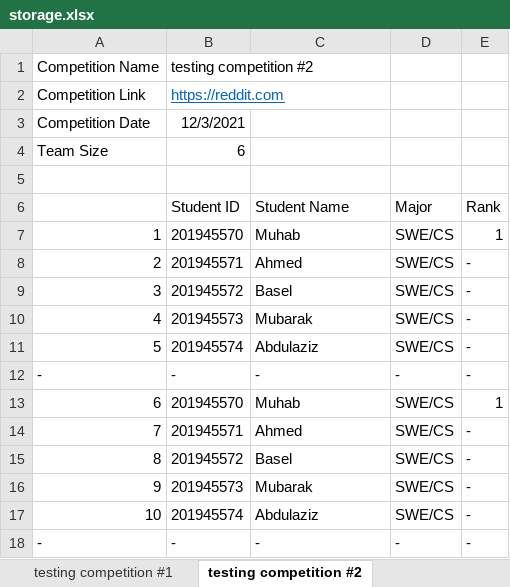
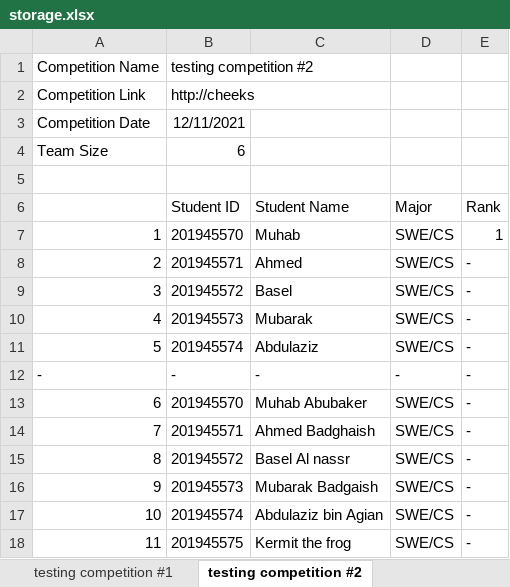
Before and after one commit to Muhab2001/Student-Competition-manager, an Excel workbook: storage.xlsx, sheet testing competition #2, drawn as a sheet; values as stored, in another font and other column widths than the file's, no borders; removed rows and columns are numbered as before the commit, all else as after; the diff names each change by its address in the sheet, - before the commit and + after, or states it on an @@ line.

```diff
--- a/storage.xlsx (sheet testing competition #2)
+++ b/storage.xlsx (sheet testing competition #2)
-B2 (Student ID): https://reddit.com
+B2 (Student ID): http://cheeks
@@ B2 underline: on → off, text colour: #0563C1 → black @@
-B3 (Student ID): 12/3/2021
+B3 (Student ID): 12/11/2021
-C13 (Student Name): Muhab
+C13 (Student Name): Muhab Abubaker
-E13 (Rank): 1
+E13 (Rank): -
-C14 (Student Name): Ahmed
+C14 (Student Name): Ahmed Badghaish
-C15 (Student Name): Basel
+C15 (Student Name): Basel Al nassr
-C16 (Student Name): Mubarak
+C16 (Student Name): Mubarak Badgaish
-C17 (Student Name): Abdulaziz
+C17 (Student Name): Abdulaziz bin Agian
-row 18: - | - | - | - | -
+row 18: 11 | 201945575 | Kermit the frog | SWE/CS | -
```
Also changed, not shown: sheet testing competition #1, other sheet tabs, 19 other files.
